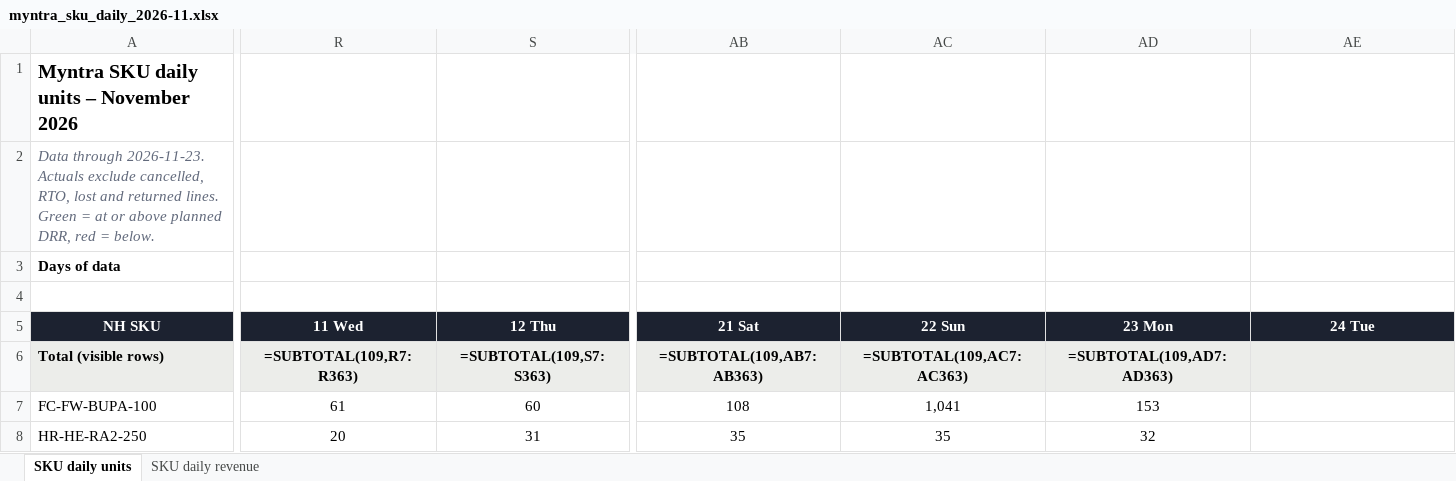
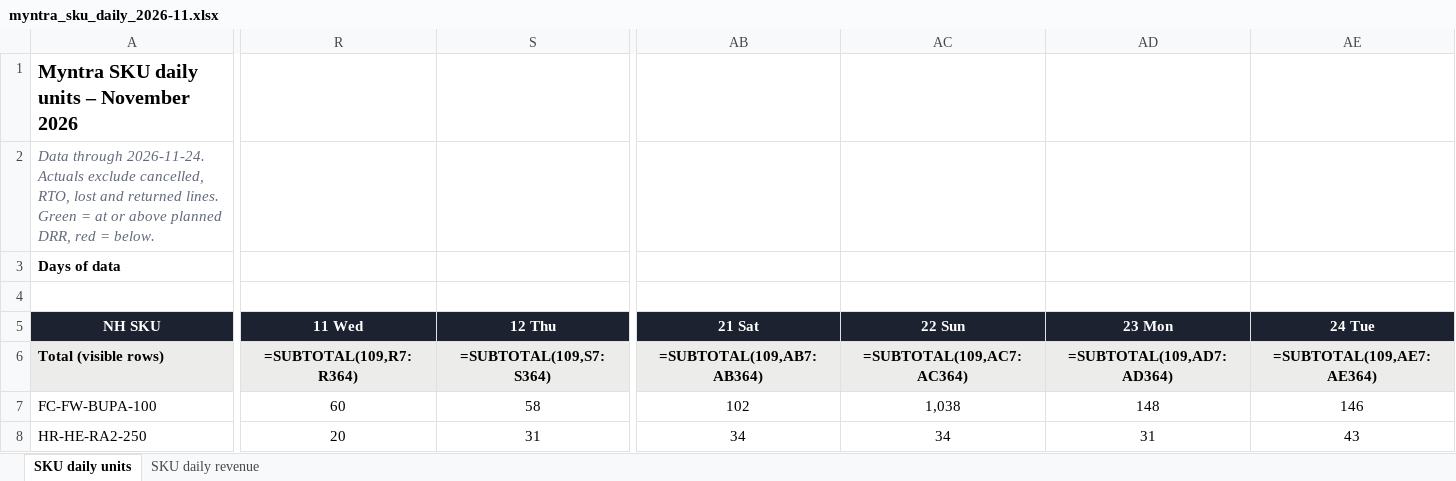
Before and after one commit to shtaakshi-source/myntra-dod-dashboard, an Excel workbook: docs/downloads/myntra_sku_daily_2026-11.xlsx, sheet SKU daily units, drawn as a sheet; only a part is shown, gaps mark what is left out; values as stored, in another font and other column widths than the file's, no borders; formulas without a stored value are shown as written; conditional formats not drawn; the diff covers the shown part only; the diff names each change by its address in the sheet, - before the commit and + after, or states it on an @@ line.

```diff
--- a/docs/downloads/myntra_sku_daily_2026-11.xlsx (sheet SKU daily units)
+++ b/docs/downloads/myntra_sku_daily_2026-11.xlsx (sheet SKU daily units)
-A2 (NH SKU): Data through 2026-11-23. Actuals exclude…
+A2 (NH SKU): Data through 2026-11-24. Actuals exclude…
-R6 (11 Wed): =SUBTOTAL(109,R7:R363)
+R6 (11 Wed): =SUBTOTAL(109,R7:R364)
-S6 (12 Thu): =SUBTOTAL(109,S7:S363)
+S6 (12 Thu): =SUBTOTAL(109,S7:S364)
-AB6 (21 Sat): =SUBTOTAL(109,AB7:AB363)
+AB6 (21 Sat): =SUBTOTAL(109,AB7:AB364)
-AC6 (22 Sun): =SUBTOTAL(109,AC7:AC363)
+AC6 (22 Sun): =SUBTOTAL(109,AC7:AC364)
-AD6 (23 Mon): =SUBTOTAL(109,AD7:AD363)
+AD6 (23 Mon): =SUBTOTAL(109,AD7:AD364)
-AE6 (24 Tue): (empty)
+AE6 (24 Tue): =SUBTOTAL(109,AE7:AE364)
-R7 (11 Wed): 61
+R7 (11 Wed): 60
-S7 (12 Thu): 60
+S7 (12 Thu): 58
-AB7 (21 Sat): 108
+AB7 (21 Sat): 102
-AC7 (22 Sun): 1,041
+AC7 (22 Sun): 1,038
-AD7 (23 Mon): 153
+AD7 (23 Mon): 148
-AE7 (24 Tue): (empty)
+AE7 (24 Tue): 146
-AB8 (21 Sat): 35
+AB8 (21 Sat): 34
-AC8 (22 Sun): 35
+AC8 (22 Sun): 34
-AD8 (23 Mon): 32
+AD8 (23 Mon): 31
-AE8 (24 Tue): (empty)
+AE8 (24 Tue): 43
```
Also changed, not shown: 1 added row and 421 edited cells elsewhere in this sheet, sheet SKU daily revenue, 7 other files.
